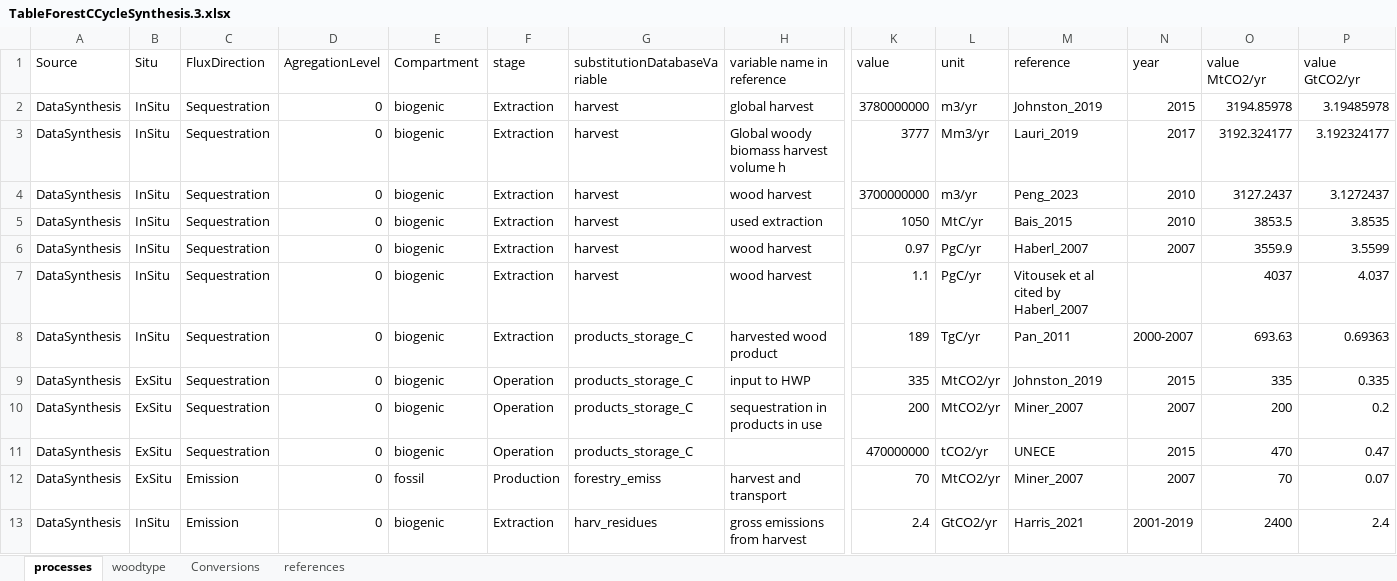
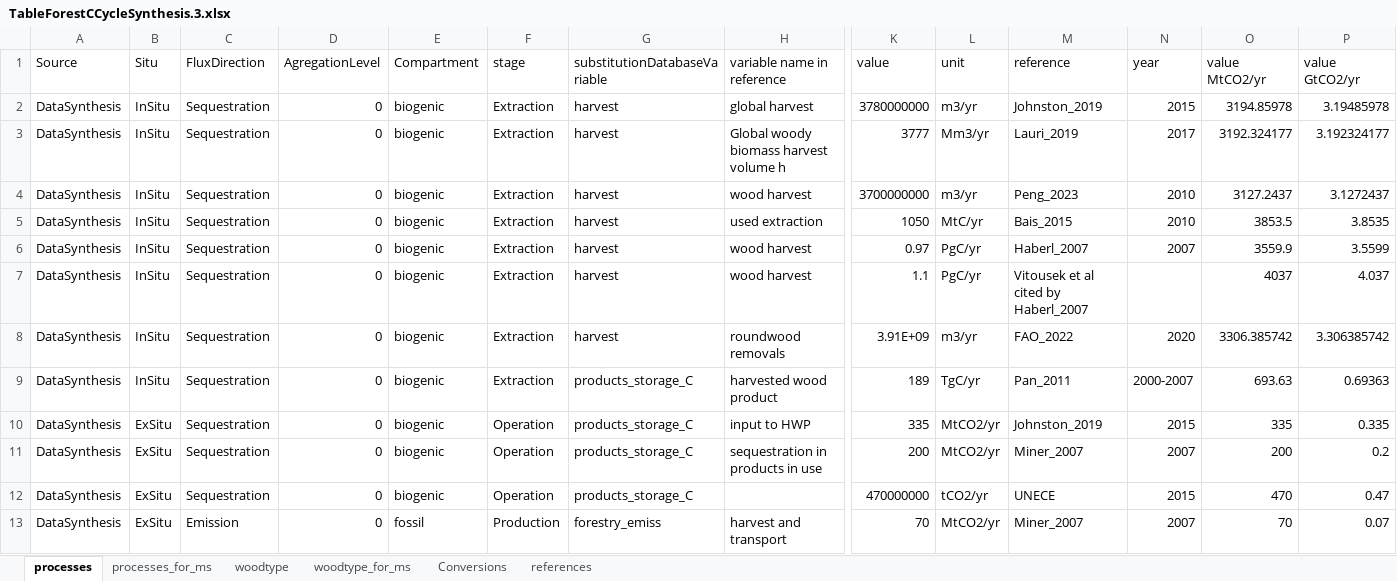
Before and after one commit to valadeAude/Wood-Carbon, an Excel workbook: rawData/TableForestCCycleSynthesis.3.xlsx, sheet processes, drawn as a sheet; only a part is shown, gaps mark what is left out; the shorter side is filled out with more unchanged rows; values as stored, in another font and other column widths than the file's, no borders; rows hold the shown columns only; the diff names each change by its address in the sheet, - before the commit and + after, or states it on an @@ line.

```diff
--- a/rawData/TableForestCCycleSynthesis.3.xlsx (sheet processes)
+++ b/rawData/TableForestCCycleSynthesis.3.xlsx (sheet processes)
+sheet tab: processes_for_ms
+sheet tab: woodtype_for_ms
+row 8: DataSynthesis | InSitu | Sequestration | 0 | biogenic | Extraction | harvest | roundwood removals | 3.91E+09 | m3/yr | FAO_2022 | 2020 | 3306.385742 | 3.306385742
```
Also changed, not shown: 4 other files.
